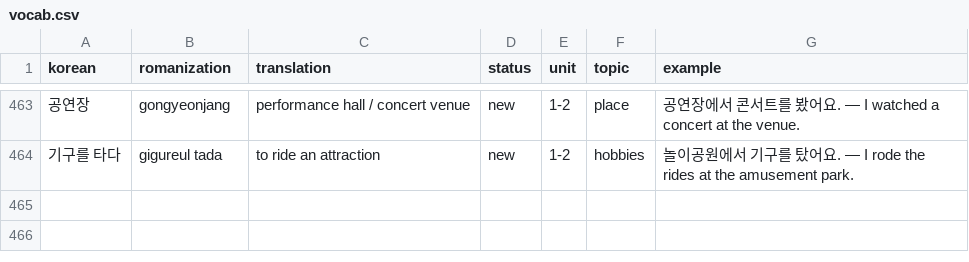
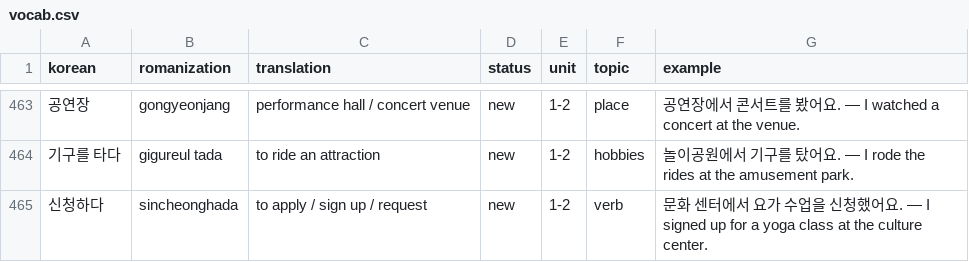
Before and after one commit to Koreaby2026/korean, a CSV file: vocab.csv, drawn as a sheet; only a part is shown, gaps mark what is left out.

```diff
--- a/vocab.csv
+++ b/vocab.csv
@@ -464 +464,2 @@ korean,romanization,translation,status,unit,topic,example
 기구를 타다,gigureul tada,to ride an attraction,new,1-2,hobbies,놀이공원에서 기구를 탔어요. — I rode the rides at the amusement park.
+신청하다,sincheonghada,to apply / sign up / request,new,1-2,verb,문화 센터에서 요가 수업을 신청했어요. — I signed up for a yoga class at the culture center.
```
Also changed, not shown: 3 other files.
